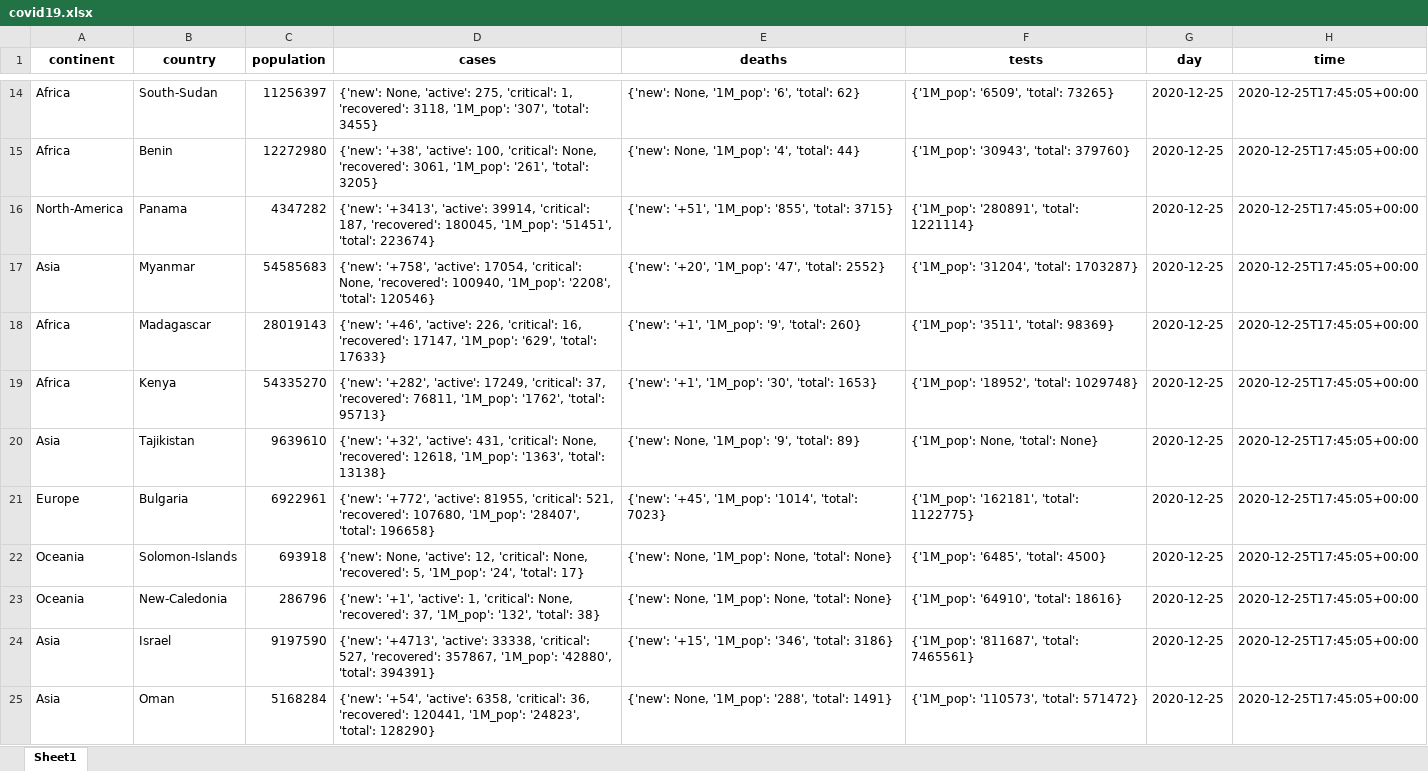
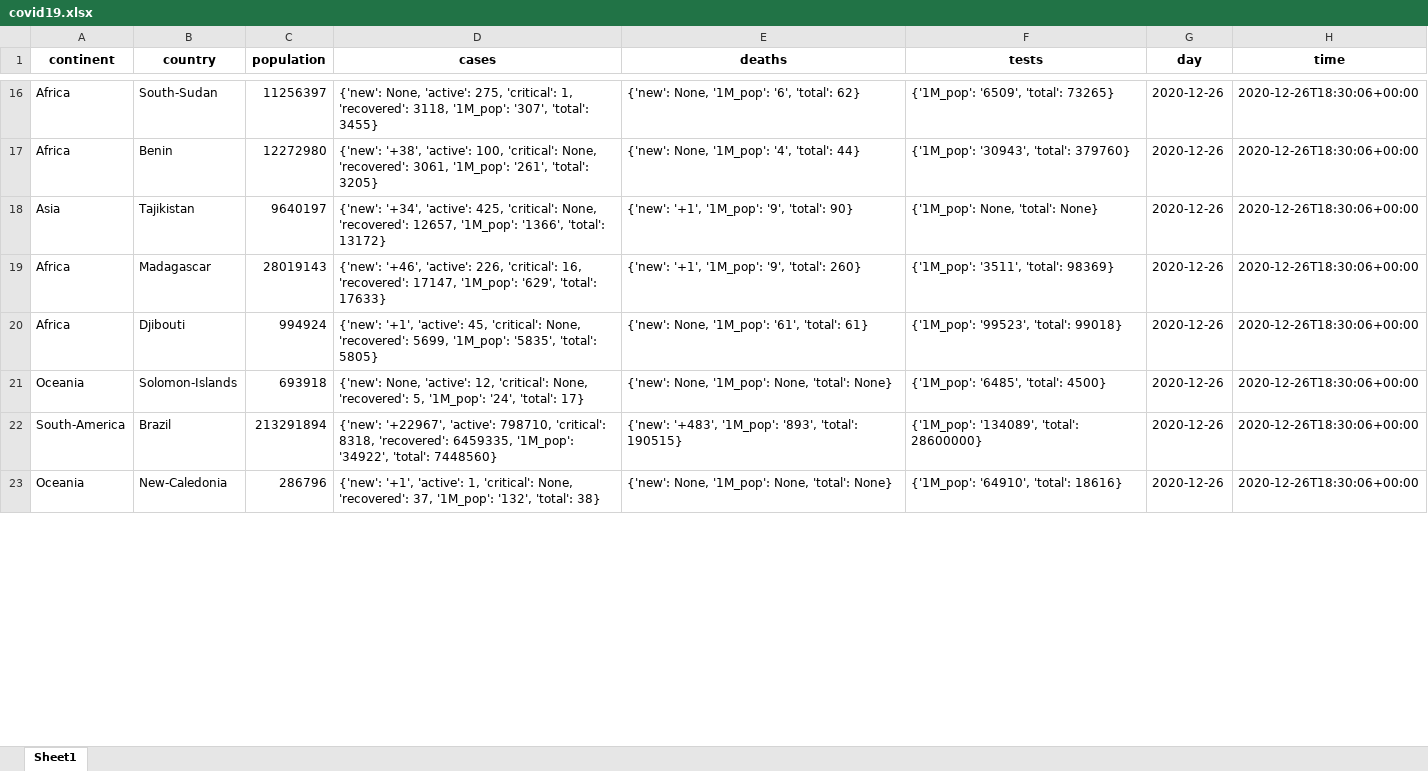
Before and after one commit to NagahShinawy/covid19, an Excel workbook: src/covid19.xlsx, sheet Sheet1, drawn as a sheet; only a part is shown, gaps mark what is left out; values as stored, in another font and other column widths than the file's, no borders; removed rows and columns are numbered as before the commit, all else as after; the diff covers the shown part only; the diff names each change by its address in the sheet, - before the commit and + after, or states it on an @@ line.

```diff
--- a/src/covid19.xlsx (sheet Sheet1)
+++ b/src/covid19.xlsx (sheet Sheet1)
-G16:G17 (day): 2020-12-25
+G16:G17 (day): 2020-12-26
-H16:H17 (time): 2020-12-25T17:45:05+00:00
+H16:H17 (time): 2020-12-26T18:30:06+00:00
-row 16: North-America | Panama | 4347282 | {'new': '+3413', 'active': 39914, 'critical': 187, 'recovered': 180045, '1M_pop': '51451', 'total': 223674} | {'new': '+51', '1M_pop': '855', 'total': 3715} | {'1M_pop': '280891', 'total': 1221114} | 2020-12-25 | 2020-12-25T17:45:05+00:00
-row 17: Asia | Myanmar | 54585683 | {'new': '+758', 'active': 17054, 'critical': None, 'recovered': 100940, '1M_pop': '2208', 'total': 120546} | {'new': '+20', '1M_pop': '47', 'total': 2552} | {'1M_pop': '31204', 'total': 1703287} | 2020-12-25 | 2020-12-25T17:45:05+00:00
+row 18: Asia | Tajikistan | 9640197 | {'new': '+34', 'active': 425, 'critical': None, 'recovered': 12657, '1M_pop': '1366', 'total': 13172} | {'new': '+1', '1M_pop': '9', 'total': 90} | {'1M_pop': None, 'total': None} | 2020-12-26 | 2020-12-26T18:30:06+00:00
-G19 (day): 2020-12-25
+G19 (day): 2020-12-26
-H19 (time): 2020-12-25T17:45:05+00:00
+H19 (time): 2020-12-26T18:30:06+00:00
-row 19: Africa | Kenya | 54335270 | {'new': '+282', 'active': 17249, 'critical': 37, 'recovered': 76811, '1M_pop': '1762', 'total': 95713} | {'new': '+1', '1M_pop': '30', 'total': 1653} | {'1M_pop': '18952', 'total': 1029748} | 2020-12-25 | 2020-12-25T17:45:05+00:00
-row 20: Asia | Tajikistan | 9639610 | {'new': '+32', 'active': 431, 'critical': None, 'recovered': 12618, '1M_pop': '1363', 'total': 13138} | {'new': None, '1M_pop': '9', 'total': 89} | {'1M_pop': None, 'total': None} | 2020-12-25 | 2020-12-25T17:45:05+00:00
-row 21: Europe | Bulgaria | 6922961 | {'new': '+772', 'active': 81955, 'critical': 521, 'recovered': 107680, '1M_pop': '28407', 'total': 196658} | {'new': '+45', '1M_pop': '1014', 'total': 7023} | {'1M_pop': '162181', 'total': 1122775} | 2020-12-25 | 2020-12-25T17:45:05+00:00
+row 20: Africa | Djibouti | 994924 | {'new': '+1', 'active': 45, 'critical': None, 'recovered': 5699, '1M_pop': '5835', 'total': 5805} | {'new': None, '1M_pop': '61', 'total': 61} | {'1M_pop': '99523', 'total': 99018} | 2020-12-26 | 2020-12-26T18:30:06+00:00
-G21 (day): 2020-12-25
+G21 (day): 2020-12-26
-H21 (time): 2020-12-25T17:45:05+00:00
+H21 (time): 2020-12-26T18:30:06+00:00
+row 22: South-America | Brazil | 213291894 | {'new': '+22967', 'active': 798710, 'critical': 8318, 'recovered': 6459335, '1M_pop': '34922', 'total': 7448560} | {'new': '+483', '1M_pop': '893', 'total': 190515} | {'1M_pop': '134089', 'total': 28600000} | 2020-12-26 | 2020-12-26T18:30:06+00:00
-G23 (day): 2020-12-25
+G23 (day): 2020-12-26
-H23 (time): 2020-12-25T17:45:05+00:00
+H23 (time): 2020-12-26T18:30:06+00:00
-row 24: Asia | Israel | 9197590 | {'new': '+4713', 'active': 33338, 'critical': 527, 'recovered': 357867, '1M_pop': '42880', 'total': 394391} | {'new': '+15', '1M_pop': '346', 'total': 3186} | {'1M_pop': '811687', 'total': 7465561} | 2020-12-25 | 2020-12-25T17:45:05+00:00
-row 25: Asia | Oman | 5168284 | {'new': '+54', 'active': 6358, 'critical': 36, 'recovered': 120441, '1M_pop': '24823', 'total': 128290} | {'new': None, '1M_pop': '288', 'total': 1491} | {'1M_pop': '110573', 'total': 571472} | 2020-12-25 | 2020-12-25T17:45:05+00:00
```
Also changed, not shown: 31 added rows, 27 removed rows and 37 edited cells elsewhere in this sheet, 2 other files.
